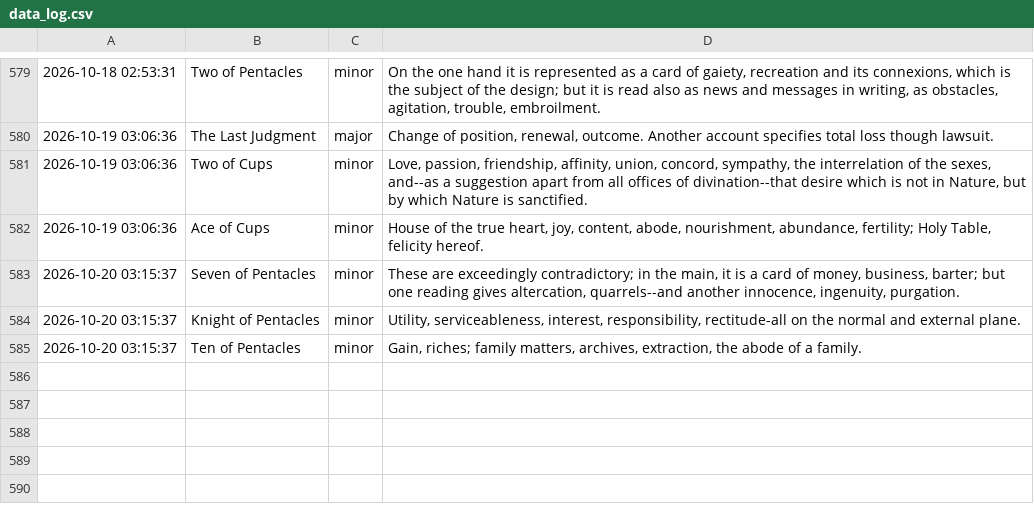
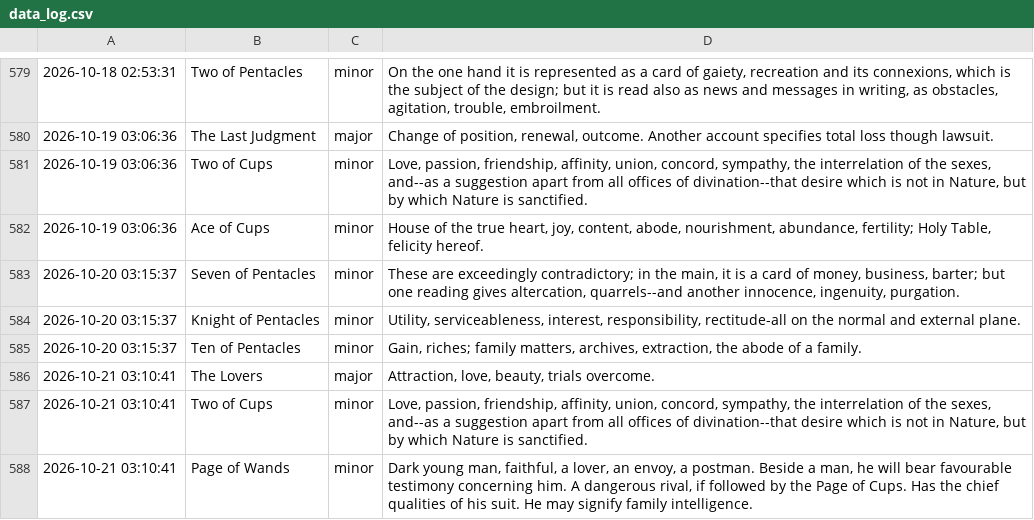
Before and after one commit to prakhar-upadhyay/Daily-Tarot-Scrapper, a CSV file: data_log.csv, drawn as a sheet; only a part is shown, gaps mark what is left out.

```diff
--- a/data_log.csv
+++ b/data_log.csv
@@ -585 +585,4 @@
 2026-10-20 03:15:37,Ten of Pentacles,minor,"Gain, riches; family matters, archives, extraction, the abode of a family."
+2026-10-21 03:10:41,The Lovers,major,"Attraction, love, beauty, trials overcome."
+2026-10-21 03:10:41,Two of Cups,minor,"Love, passion, friendship, affinity, union, concord, sympathy, the interrelation of the sexes, and--as a suggestion apart from all offices of divination--that desire which is not in Nature, but by which Nature is sanctified."
+2026-10-21 03:10:41,Page of Wands,minor,"Dark young man, faithful, a lover, an envoy, a postman. Beside a man, he will bear favourable testimony concerning him. A dangerous rival, if followed by the Page of Cups. Has the chief qualities of his suit. He may signify family intelligence."
```
